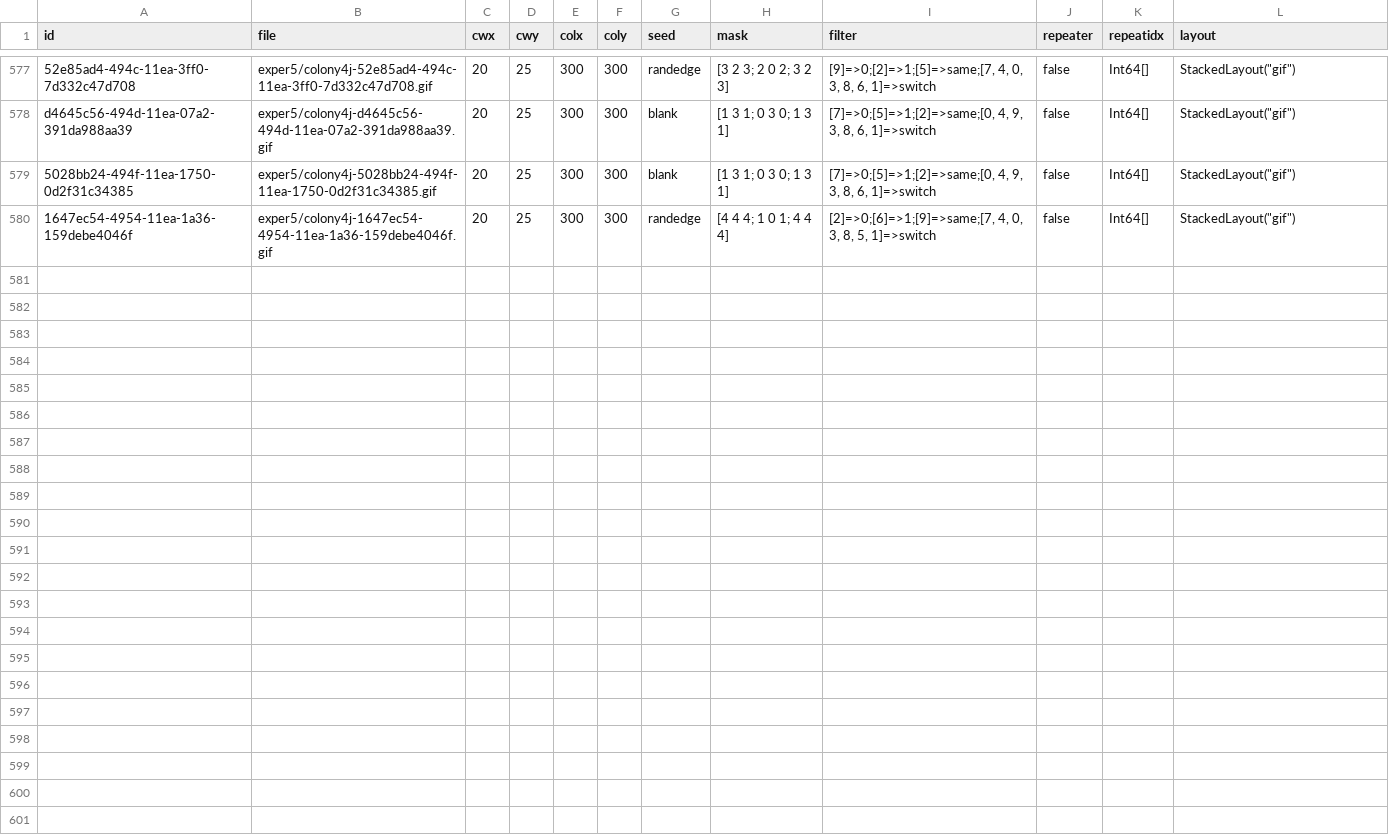
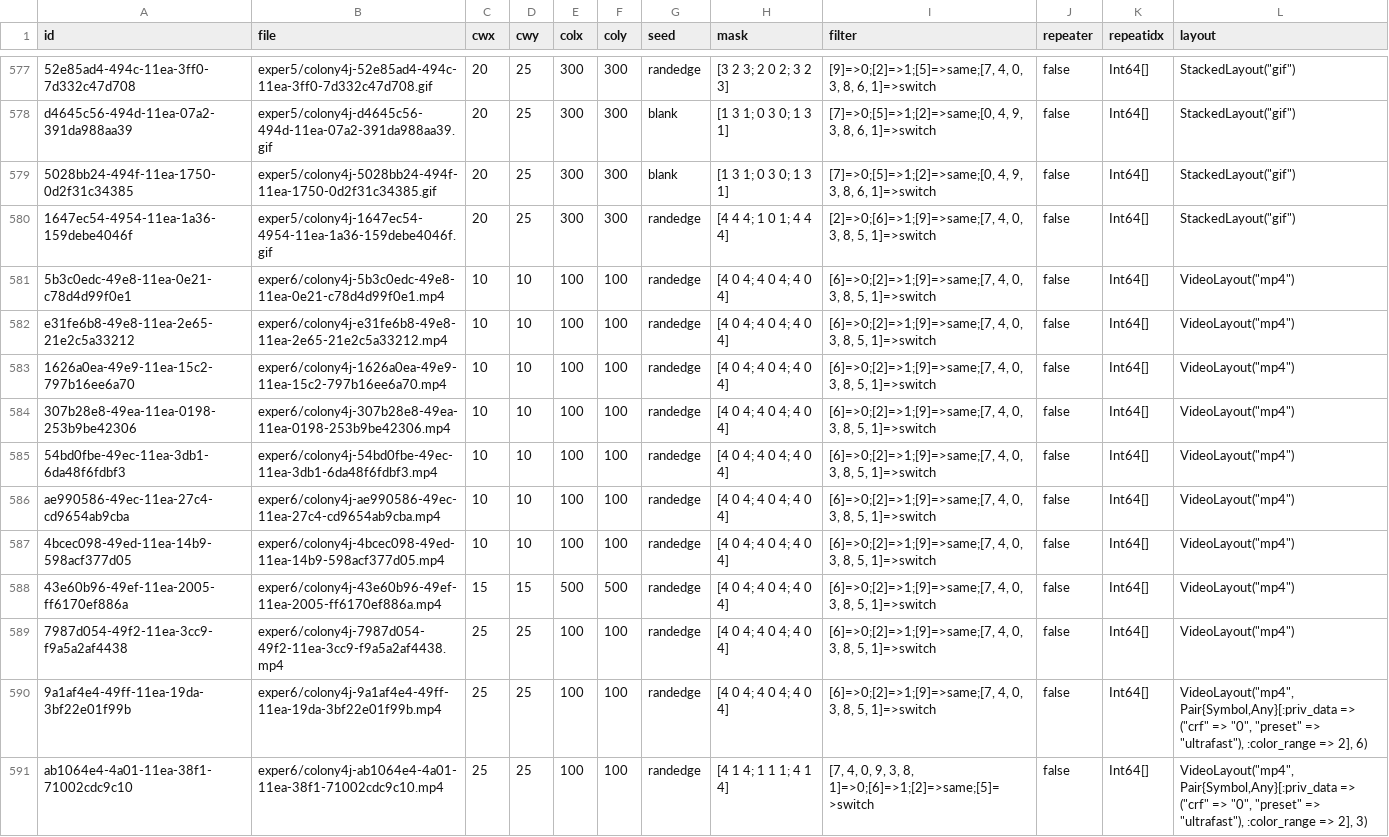
Before and after one commit to turingtest37/Colonies, a CSV file: colony4j2.csv, drawn as a sheet; only a part is shown, gaps mark what is left out.

Commit message:
Now produces MPEG4 video with layout = VideoLayout().

```diff
--- a/colony4j2.csv
+++ b/colony4j2.csv
@@ -580 +580,12 @@ d4645c56-494d-11ea-07a2-391da988aa39,exper5/colony4j-d4645c56-494d-11ea-07a2-391
 1647ec54-4954-11ea-1a36-159debe4046f,exper5/colony4j-1647ec54-4954-11ea-1a36-159debe4046f.gif,20,25,300,300,randedge,[4 4 4; 1 0 1; 4 4 4],"[2]=>0;[6]=>1;[9]=>same;[7, 4, 0, 3, 8, 5, 1]=>switch",false,Int64[],"StackedLayout(""gif"")"
+5b3c0edc-49e8-11ea-0e21-c78d4d99f0e1,exper6/colony4j-5b3c0edc-49e8-11ea-0e21-c78d4d99f0e1.mp4,10,10,100,100,randedge,[4 0 4; 4 0 4; 4 0 4],"[6]=>0;[2]=>1;[9]=>same;[7, 4, 0, 3, 8, 5, 1]=>switch",false,Int64[],"VideoLayout(""mp4"")"
+e31fe6b8-49e8-11ea-2e65-21e2c5a33212,exper6/colony4j-e31fe6b8-49e8-11ea-2e65-21e2c5a33212.mp4,10,10,100,100,randedge,[4 0 4; 4 0 4; 4 0 4],"[6]=>0;[2]=>1;[9]=>same;[7, 4, 0, 3, 8, 5, 1]=>switch",false,Int64[],"VideoLayout(""mp4"")"
+1626a0ea-49e9-11ea-15c2-797b16ee6a70,exper6/colony4j-1626a0ea-49e9-11ea-15c2-797b16ee6a70.mp4,10,10,100,100,randedge,[4 0 4; 4 0 4; 4 0 4],"[6]=>0;[2]=>1;[9]=>same;[7, 4, 0, 3, 8, 5, 1]=>switch",false,Int64[],"VideoLayout(""mp4"")"
+307b28e8-49ea-11ea-0198-253b9be42306,exper6/colony4j-307b28e8-49ea-11ea-0198-253b9be42306.mp4,10,10,100,100,randedge,[4 0 4; 4 0 4; 4 0 4],"[6]=>0;[2]=>1;[9]=>same;[7, 4, 0, 3, 8, 5, 1]=>switch",false,Int64[],"VideoLayout(""mp4"")"
+54bd0fbe-49ec-11ea-3db1-6da48f6fdbf3,exper6/colony4j-54bd0fbe-49ec-11ea-3db1-6da48f6fdbf3.mp4,10,10,100,100,randedge,[4 0 4; 4 0 4; 4 0 4],"[6]=>0;[2]=>1;[9]=>same;[7, 4, 0, 3, 8, 5, 1]=>switch",false,Int64[],"VideoLayout(""mp4"")"
+ae990586-49ec-11ea-27c4-cd9654ab9cba,exper6/colony4j-ae990586-49ec-11ea-27c4-cd9654ab9cba.mp4,10,10,100,100,randedge,[4 0 4; 4 0 4; 4 0 4],"[6]=>0;[2]=>1;[9]=>same;[7, 4, 0, 3, 8, 5, 1]=>switch",false,Int64[],"VideoLayout(""mp4"")"
+4bcec098-49ed-11ea-14b9-598acf377d05,exper6/colony4j-4bcec098-49ed-11ea-14b9-598acf377d05.mp4,10,10,100,100,randedge,[4 0 4; 4 0 4; 4 0 4],"[6]=>0;[2]=>1;[9]=>same;[7, 4, 0, 3, 8, 5, 1]=>switch",false,Int64[],"VideoLayout(""mp4"")"
+43e60b96-49ef-11ea-2005-ff6170ef886a,exper6/colony4j-43e60b96-49ef-11ea-2005-ff6170ef886a.mp4,15,15,500,500,randedge,[4 0 4; 4 0 4; 4 0 4],"[6]=>0;[2]=>1;[9]=>same;[7, 4, 0, 3, 8, 5, 1]=>switch",false,Int64[],"VideoLayout(""mp4"")"
+7987d054-49f2-11ea-3cc9-f9a5a2af4438,exper6/colony4j-7987d054-49f2-11ea-3cc9-f9a5a2af4438.mp4,25,25,100,100,randedge,[4 0 4; 4 0 4; 4 0 4],"[6]=>0;[2]=>1;[9]=>same;[7, 4, 0, 3, 8, 5, 1]=>switch",false,Int64[],"VideoLayout(""mp4"")"
+9a1af4e4-49ff-11ea-19da-3bf22e01f99b,exper6/colony4j-9a1af4e4-49ff-11ea-19da-3bf22e01f99b.mp4,25,25,100,100,randedge,[4 0 4; 4 0 4; 4 0 4],"[6]=>0;[2]=>1;[9]=>same;[7, 4, 0, 3, 8, 5, 1]=>switch",false,Int64[],"VideoLayout(""mp4"", Pair{Symbol,Any}[:priv_data => (""crf"" => ""0"", ""preset"" => ""ultrafast""), :color_range => 2], 6)"
+ab1064e4-4a01-11ea-38f1-71002cdc9c10,exper6/colony4j-ab1064e4-4a01-11ea-38f1-71002cdc9c10.mp4,25,25,100,100,randedge,[4 1 4; 1 1 1; 4 1 4],"[7, 4, 0, 9, 3, 8, 1]=>0;[6]=>1;[2]=>same;[5]=>switch",false,Int64[],"VideoLayout(""mp4"", Pair{Symbol,Any}[:priv_data => (""crf"" => ""0"", ""preset"" => ""ultrafast""), :color_range => 2], 3)"
```
Also changed, not shown: 3 other files.
